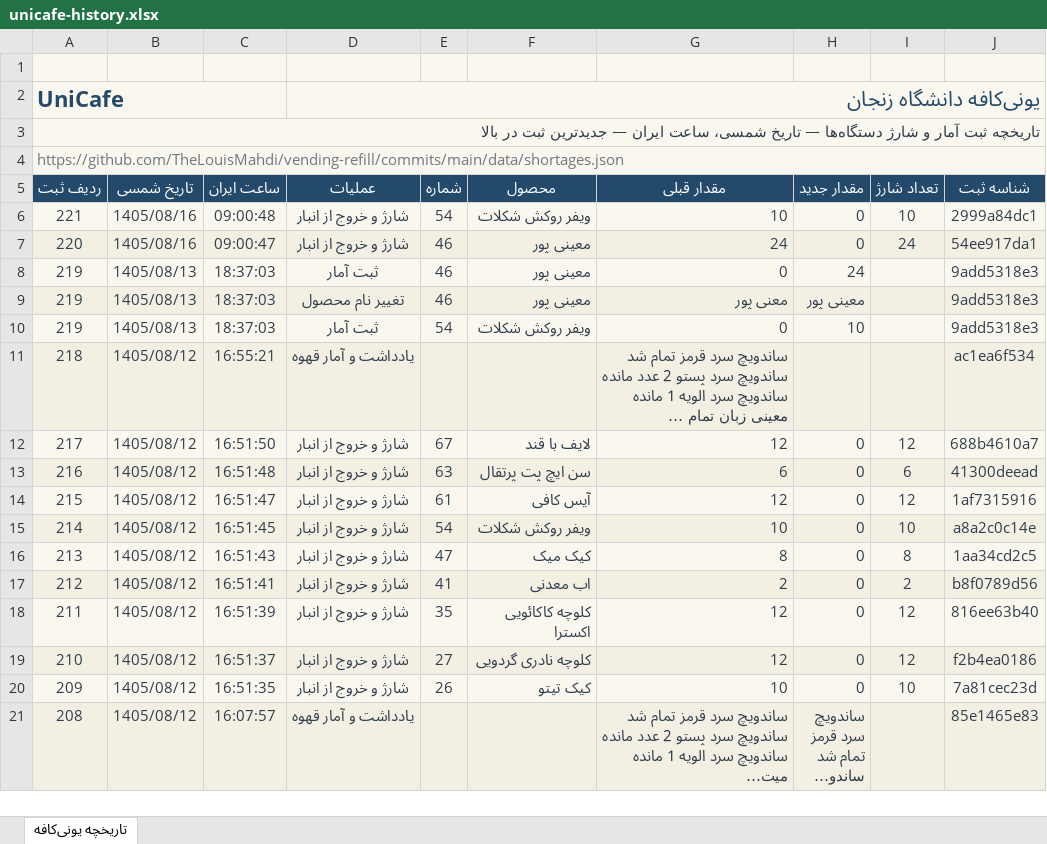
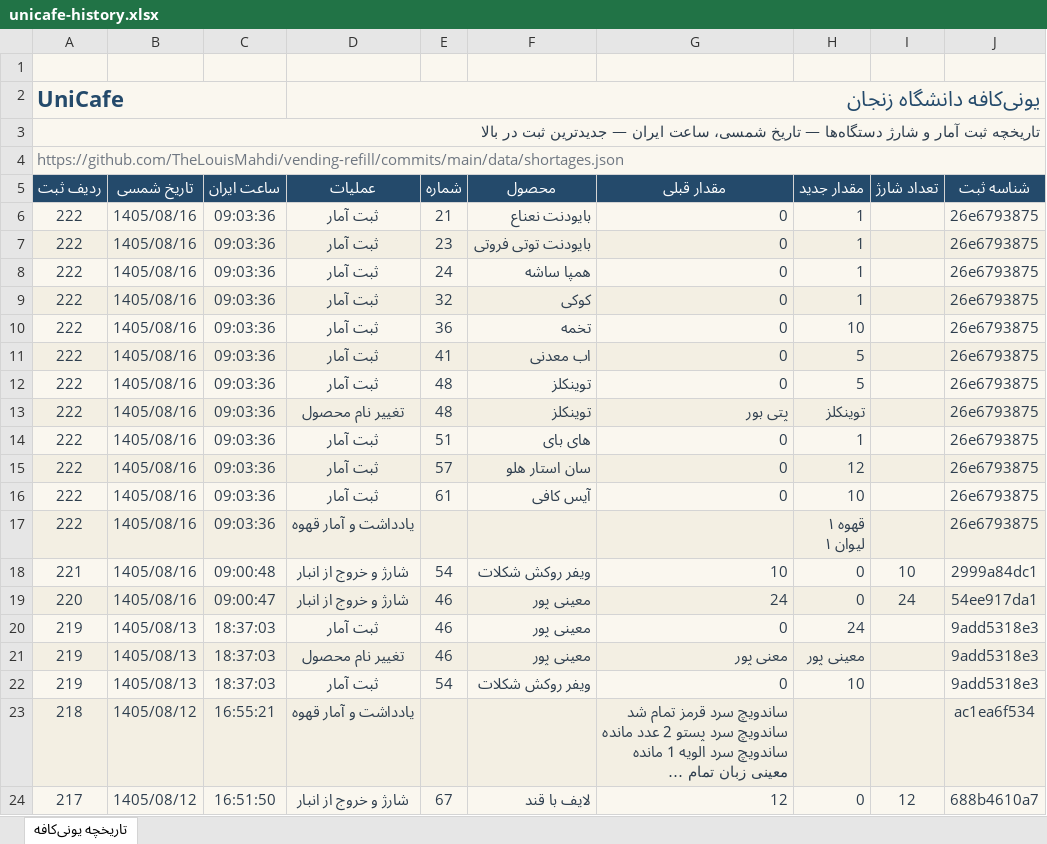
Before and after one commit to TheLouisMahdi/vending-refill, an Excel workbook: data/unicafe-history.xlsx, sheet تاریخچه یونی‌کافه, drawn as a sheet; only a part is shown; the shorter side is filled out with more unchanged rows; long unchanged cells end in …; values as stored, in another font and other column widths than the file's, no borders; table styles not drawn; ↵ is a line break in a cell; the diff names each change by its address in the sheet, - before the commit and + after, or states it on an @@ line.

```diff
--- a/data/unicafe-history.xlsx (sheet تاریخچه یونی‌کافه)
+++ b/data/unicafe-history.xlsx (sheet تاریخچه یونی‌کافه)
+row 6: 222 | 1405/08/16 | 09:03:36 | ثبت آمار | 21 | بایودنت نعناع | 0 | 1 |  | 26e6793875
+row 7: 222 | 1405/08/16 | 09:03:36 | ثبت آمار | 23 | بایودنت توتی فروتی | 0 | 1 |  | 26e6793875
+row 8: 222 | 1405/08/16 | 09:03:36 | ثبت آمار | 24 | همپا ساشه | 0 | 1 |  | 26e6793875
+row 9: 222 | 1405/08/16 | 09:03:36 | ثبت آمار | 32 | کوکی | 0 | 1 |  | 26e6793875
+row 10: 222 | 1405/08/16 | 09:03:36 | ثبت آمار | 36 | تخمه | 0 | 10 |  | 26e6793875
+row 11: 222 | 1405/08/16 | 09:03:36 | ثبت آمار | 41 | اب معدنی | 0 | 5 |  | 26e6793875
+row 12: 222 | 1405/08/16 | 09:03:36 | ثبت آمار | 48 | توینکلز | 0 | 5 |  | 26e6793875
+row 13: 222 | 1405/08/16 | 09:03:36 | تغییر نام محصول | 48 | توینکلز | پتی بور | توینکلز |  | 26e6793875
+row 14: 222 | 1405/08/16 | 09:03:36 | ثبت آمار | 51 | های بای | 0 | 1 |  | 26e6793875
+row 15: 222 | 1405/08/16 | 09:03:36 | ثبت آمار | 57 | سان استار هلو | 0 | 12 |  | 26e6793875
+row 16: 222 | 1405/08/16 | 09:03:36 | ثبت آمار | 61 | آیس کافی | 0 | 10 |  | 26e6793875
+row 17: 222 | 1405/08/16 | 09:03:36 | یادداشت و آمار قهوه |  |  |  | قهوه ۱ ↵ لیوان ۱ |  | 26e6793875
```
Also changed, not shown: 2 other files.
